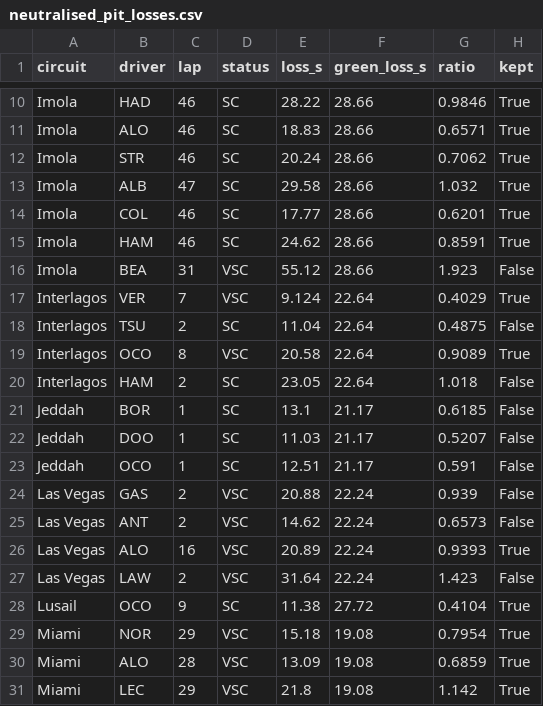
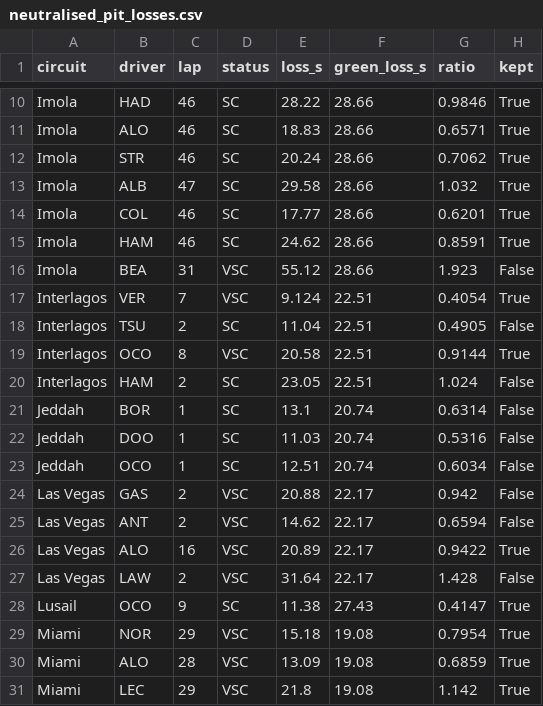
Before and after one commit to justvicbt/portfolio, a CSV file: projets/risque-undercut-f1/docs/results/neutralised_pit_losses.csv, drawn as a sheet; only a part is shown, gaps mark what is left out; the diff covers the shown part only.

```diff
--- a/projets/risque-undercut-f1/docs/results/neutralised_pit_losses.csv
+++ b/projets/risque-undercut-f1/docs/results/neutralised_pit_losses.csv
@@ -16,14 +16,14 @@ Imola,HAM,46,SC,24.62,28.66,0.8591,True
 Imola,BEA,31,VSC,55.12,28.66,1.923,False
-Interlagos,VER,7,VSC,9.124,22.64,0.4029,True
-Interlagos,TSU,2,SC,11.04,22.64,0.4875,False
-Interlagos,OCO,8,VSC,20.58,22.64,0.9089,True
-Interlagos,HAM,2,SC,23.05,22.64,1.018,False
-Jeddah,BOR,1,SC,13.1,21.17,0.6185,False
-Jeddah,DOO,1,SC,11.03,21.17,0.5207,False
-Jeddah,OCO,1,SC,12.51,21.17,0.591,False
-Las Vegas,GAS,2,VSC,20.88,22.24,0.939,False
-Las Vegas,ANT,2,VSC,14.62,22.24,0.6573,False
-Las Vegas,ALO,16,VSC,20.89,22.24,0.9393,True
-Las Vegas,LAW,2,VSC,31.64,22.24,1.423,False
-Lusail,OCO,9,SC,11.38,27.72,0.4104,True
+Interlagos,VER,7,VSC,9.124,22.51,0.4054,True
+Interlagos,TSU,2,SC,11.04,22.51,0.4905,False
+Interlagos,OCO,8,VSC,20.58,22.51,0.9144,True
+Interlagos,HAM,2,SC,23.05,22.51,1.024,False
+Jeddah,BOR,1,SC,13.1,20.74,0.6314,False
+Jeddah,DOO,1,SC,11.03,20.74,0.5316,False
+Jeddah,OCO,1,SC,12.51,20.74,0.6034,False
+Las Vegas,GAS,2,VSC,20.88,22.17,0.942,False
+Las Vegas,ANT,2,VSC,14.62,22.17,0.6594,False
+Las Vegas,ALO,16,VSC,20.89,22.17,0.9422,True
+Las Vegas,LAW,2,VSC,31.64,22.17,1.428,False
+Lusail,OCO,9,SC,11.38,27.43,0.4147,True
 Miami,NOR,29,VSC,15.18,19.08,0.7954,True
```
Also changed, not shown: 48 edited cells elsewhere in this file, projets/moteur-strategie-f1/docs/results/05_degradation_curve.csv, projets/moteur-strategie-f1/docs/results/strategy.csv, 30 other files.
